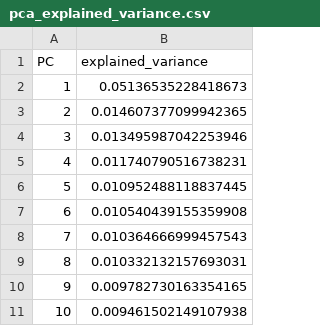
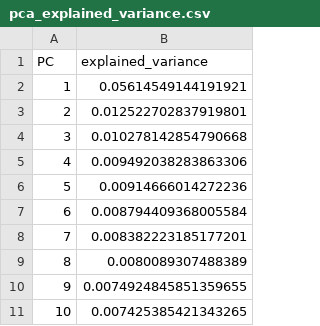
Before and after one commit to saamm/microscopy_self_supervised_learning, a CSV file: results/tables/pca_explained_variance.csv, drawn as a sheet.

Commit message:
committing baseline pca notebook, results, figures and tables extracted on the process

```diff
--- a/results/tables/pca_explained_variance.csv
+++ b/results/tables/pca_explained_variance.csv
@@ -1,11 +1,11 @@
 PC,explained_variance
-1,0.05136535228418673
-2,0.014607377099942365
-3,0.013495987042253946
-4,0.011740790516738231
-5,0.010952488118837445
-6,0.010540439155359908
-7,0.010364666999457543
-8,0.010332132157693031
-9,0.009782730163354165
-10,0.009461502149107938
+1,0.05614549144191921
+2,0.012522702837919801
+3,0.010278142854790668
+4,0.009492038283863306
+5,0.00914666014272236
+6,0.008794409368005584
+7,0.008382223185177201
+8,0.0080089307488389
+9,0.0074924845851359655
+10,0.007425385421343265
```
Also changed, not shown: 4 other files.
